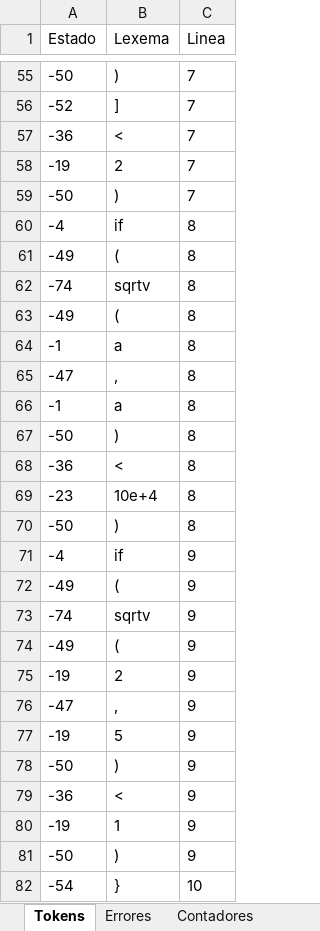
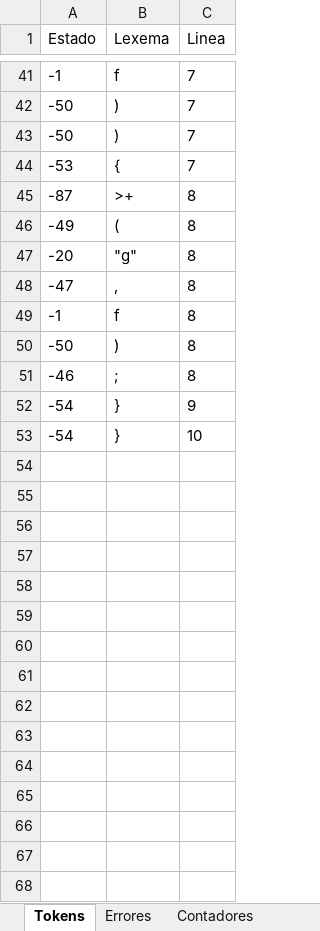
Before and after one commit to Chriss9720/Compilador2, an Excel workbook: src/Excel/Yañez_Gonzalez_Christian_Emmanuel.xlsx, sheet Tokens, drawn as a sheet; only a part is shown, gaps mark what is left out; values as stored, in another font and other column widths than the file's, no borders; removed rows and columns are numbered as before the commit, all else as after; the diff covers the shown part only; the diff names each change by its address in the sheet, - before the commit and + after, or states it on an @@ line.

```diff
--- a/src/Excel/Yañez_Gonzalez_Christian_Emmanuel.xlsx (sheet Tokens)
+++ b/src/Excel/Yañez_Gonzalez_Christian_Emmanuel.xlsx (sheet Tokens)
+row 41: -1 | f | 7
-row 56: -52 | ] | 7
-row 57: -36 | < | 7
-row 58: -19 | 2 | 7
-row 60: -4 | if | 8
+row 44: -53 | { | 7
+row 45: -87 | >+ | 8
-row 62: -74 | sqrtv | 8
-row 63: -49 | ( | 8
-row 64: -1 | a | 8
+row 47: -20 | "g" | 8
-B49 (Lexema): a
+B49 (Lexema): f
-row 68: -36 | < | 8
-row 69: -23 | 10e+4 | 8
-row 70: -50 | ) | 8
-row 71: -4 | if | 9
-row 72: -49 | ( | 9
-row 73: -74 | sqrtv | 9
-row 74: -49 | ( | 9
-row 75: -19 | 2 | 9
-row 76: -47 | , | 9
-row 77: -19 | 5 | 9
-row 78: -50 | ) | 9
-row 79: -36 | < | 9
-row 80: -19 | 1 | 9
-row 81: -50 | ) | 9
+row 51: -46 | ; | 8
+row 52: -54 | } | 9
```
Also changed, not shown: 18 added rows, 32 removed rows and 5 edited cells elsewhere in this sheet, sheet Semtica_Etapa_2, sheet Contadores, sheet Semtica_Etapa_3, sheet Errores, sheet Semtica_Etapa_1, sheet Ambito, build/classes/Excel/Yañez_Gonzalez_Christian_Emmanuel.xlsx, 5 other files.
